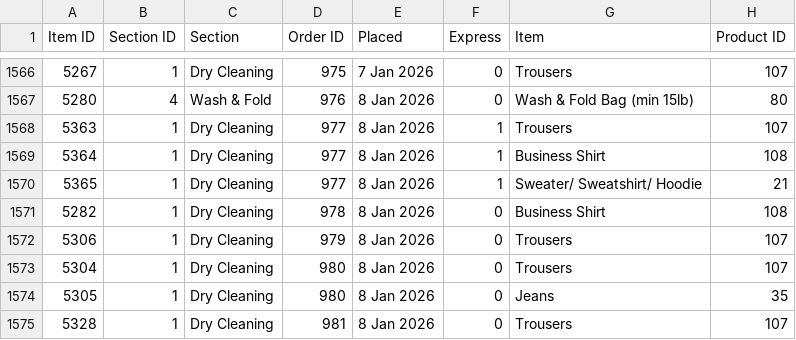
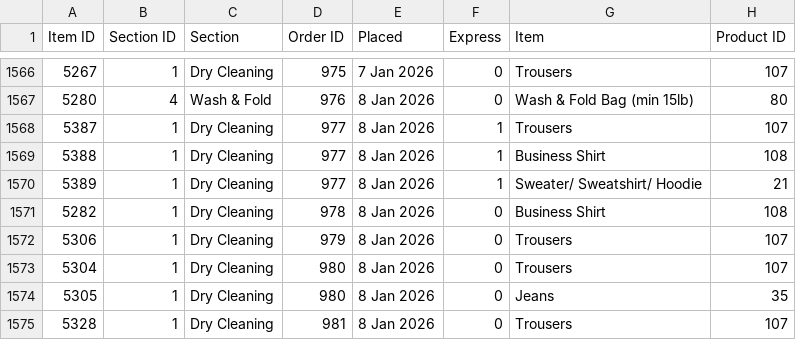
Before and after one commit to tauficksimon/FRESH.-Dashboard, a CSV file: data/Items.csv, drawn as a sheet; only a part is shown, gaps mark what is left out; the diff names each change by its address in the sheet, - before the commit and + after, or states it on an @@ line.

```diff
--- a/data/Items.csv
+++ b/data/Items.csv
-A1568 (Item ID): 5363
+A1568 (Item ID): 5387
-A1569 (Item ID): 5364
+A1569 (Item ID): 5388
-A1570 (Item ID): 5365
+A1570 (Item ID): 5389
```
Also changed, not shown: data/Orders.csv.
